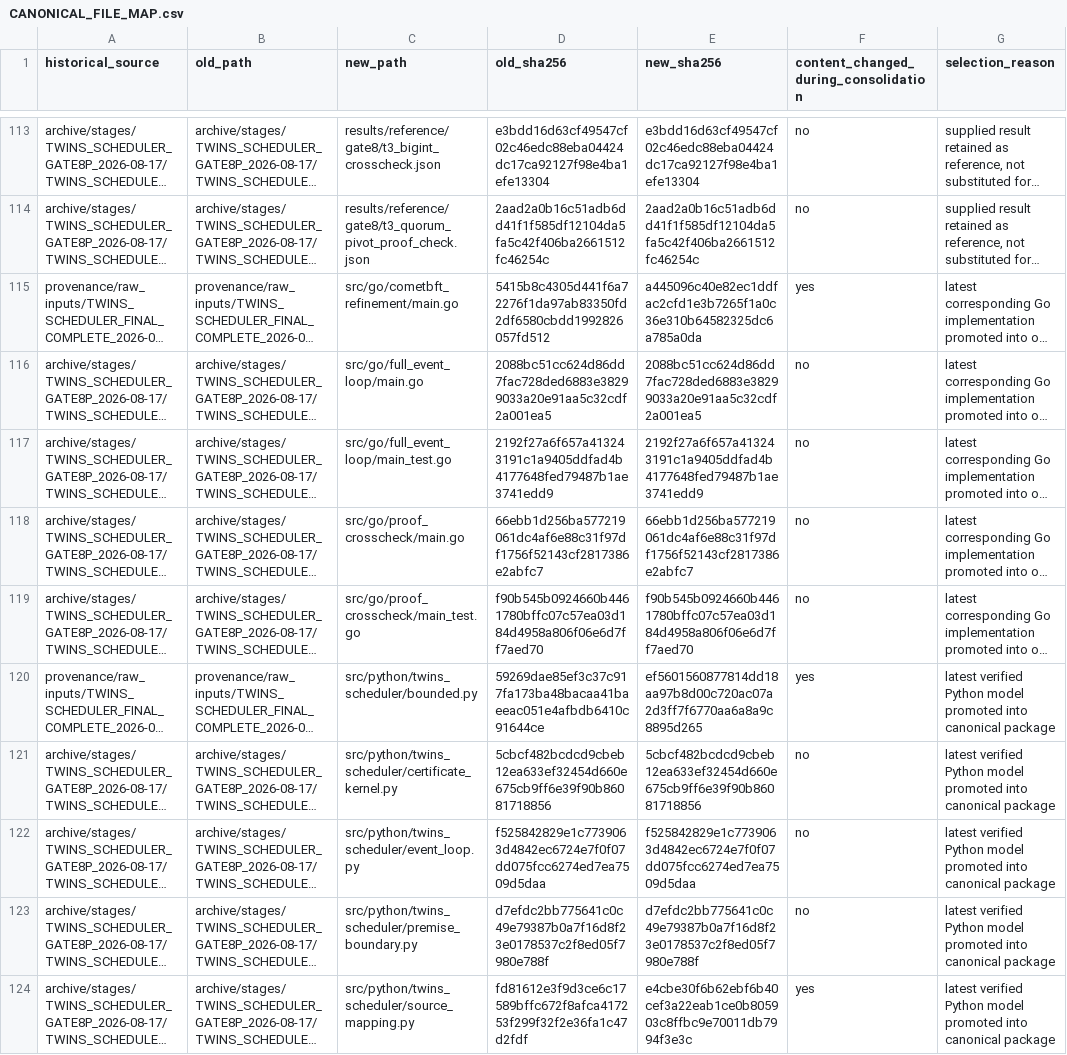
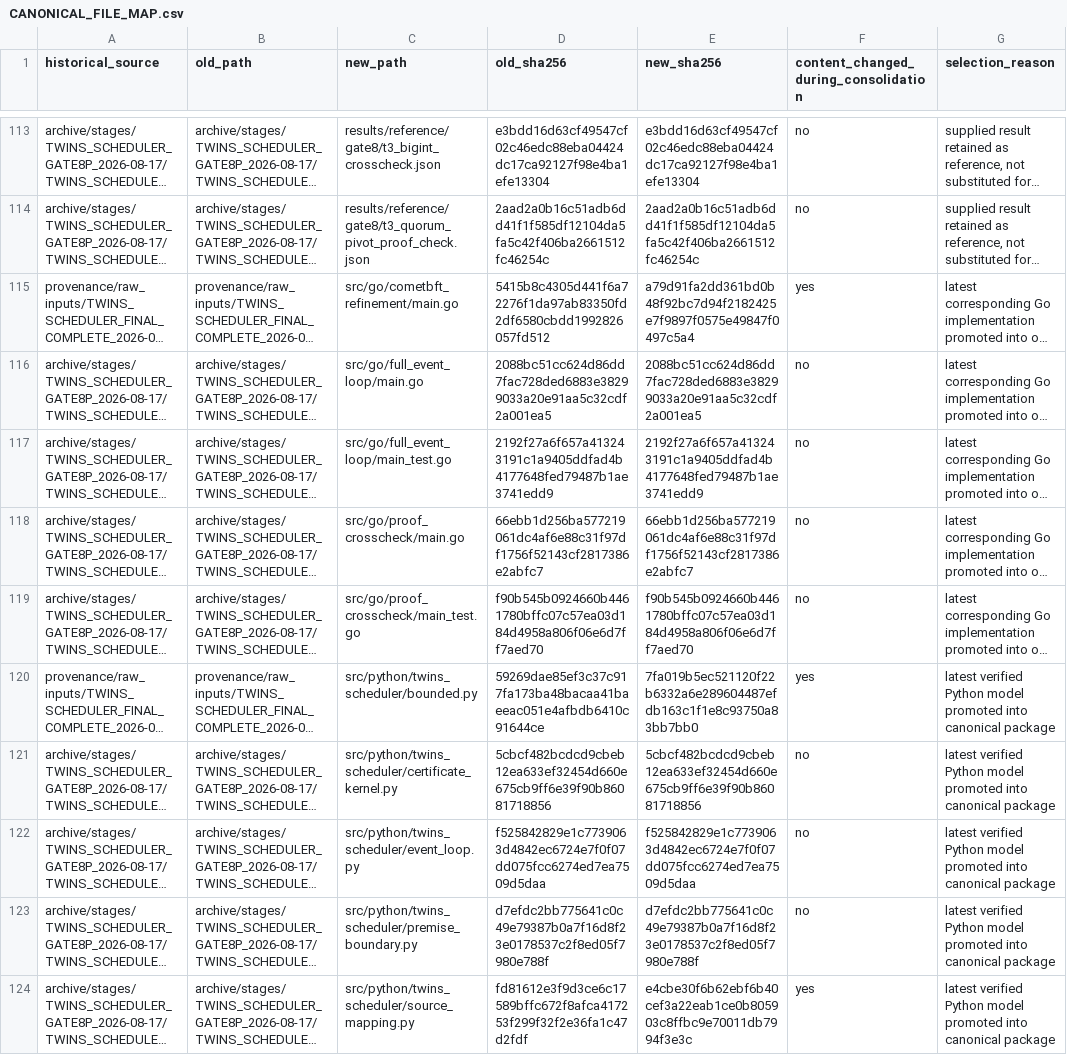
Before and after one commit to galetaa/twins-scheduler, a CSV file: provenance/CANONICAL_FILE_MAP.csv, drawn as a sheet; only a part is shown, gaps mark what is left out; long unchanged cells end in …; the diff covers the shown part only; the diff names each change by its address in the sheet, - before the commit and + after, or states it on an @@ line.

```diff
--- a/provenance/CANONICAL_FILE_MAP.csv
+++ b/provenance/CANONICAL_FILE_MAP.csv
-E115 (new_sha256): a445096c40e82ec1ddfac2cfd1e3b7265f1a0c36e310b64582325dc6a785a0da
+E115 (new_sha256): a79d91fa2dd361bd0b48f92bc7d94f2182425e7f9897f0575e49847f0497c5a4
-E120 (new_sha256): ef5601560877814dd18aa97b8d00c720ac07a2d3ff7f6770aa6a8a9c8895d265
+E120 (new_sha256): 7fa019b5ec521120f22b6332a6e289604487efdb163c1f1e8c93750a83bb7bb0
```
Also changed, not shown: 1 added row, 1 removed row and 17 edited cells elsewhere in this file, 32 other files.
